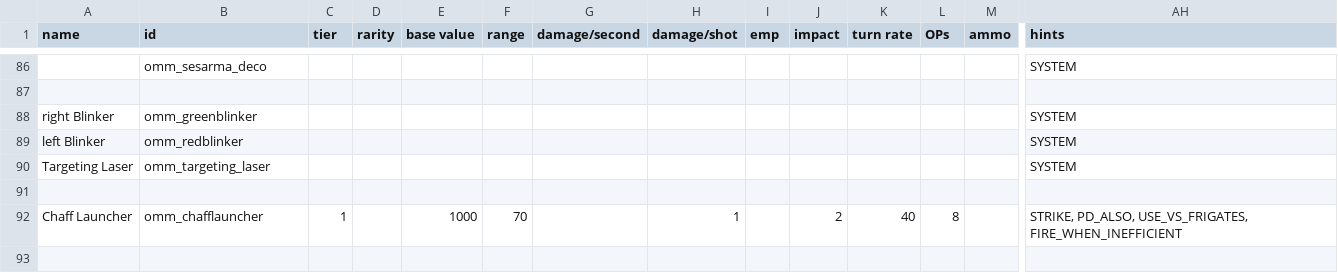
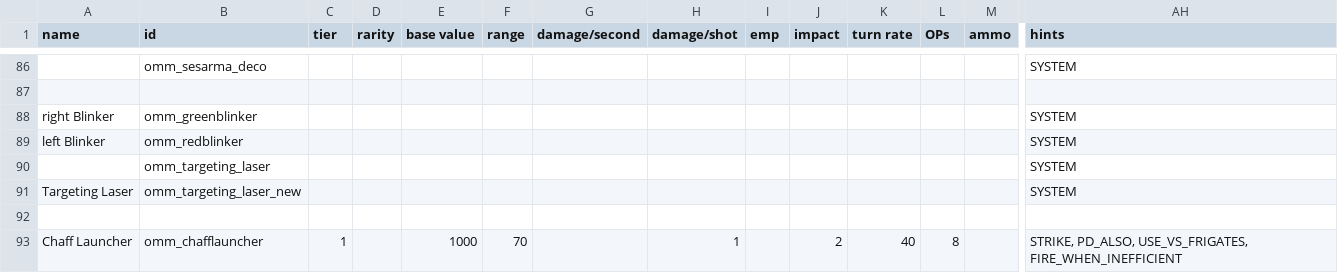
Before and after one commit to Tecrys/OrbitalManipulation-Maintenance, a CSV file: data/weapons/weapon_data.csv, drawn as a sheet; only a part is shown, gaps mark what is left out; rows hold the shown columns only; the diff names each change by its address in the sheet, - before the commit and + after, or states it on an @@ line.

Commit message:
fix: targeting laser (except Ballistic)
ÖLLLLLh4ewnrtclkjwgudszfgwenaodr3p1 tncsa velcgnw3tcqp!!!!!!!

```diff
--- a/data/weapons/weapon_data.csv
+++ b/data/weapons/weapon_data.csv
-A90 (name): Targeting Laser
+A90 (name): (empty)
+row 91: Targeting Laser | omm_targeting_laser_new |  |  |  |  |  |  |  |  |  |  |  | SYSTEM
```
Also changed, not shown: 17 other files.
